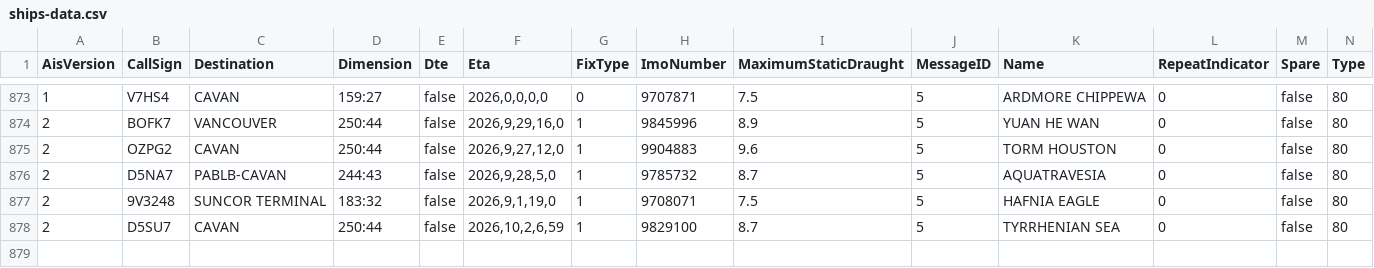
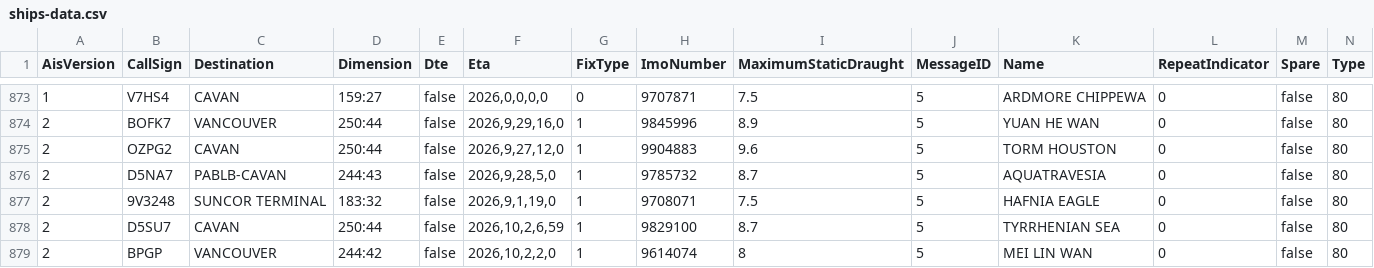
Before and after one commit to vs-postmedia/tanker-tracker, a CSV file: data/ships-data.csv, drawn as a sheet; only a part is shown, gaps mark what is left out; rows hold the shown columns only; the diff names each change by its address in the sheet, - before the commit and + after, or states it on an @@ line.

```diff
--- a/data/ships-data.csv
+++ b/data/ships-data.csv
+row 879: 2 | BPGP | VANCOUVER | 244:42 | false | 2026,10,2,2,0 | 1 | 9614074 | 8 | 5 | MEI LIN WAN | 0 | false | 80
```
Also changed, not shown: data/output/ships-cumulative.csv, data/output/ships-daily.csv, 4 other files.
